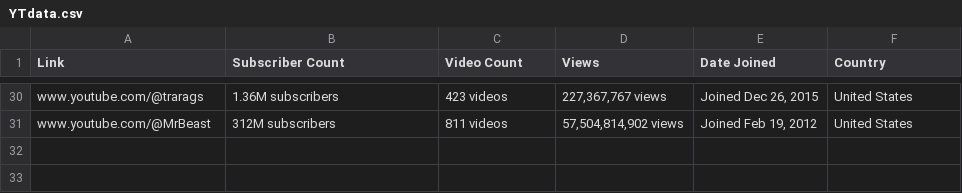
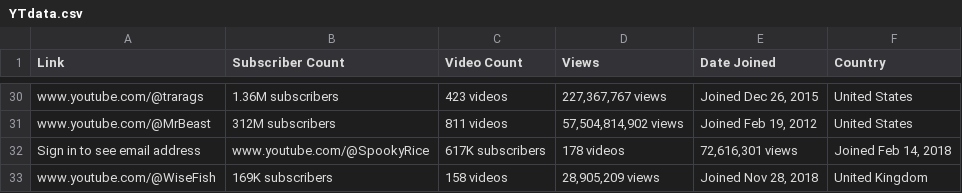
Before and after one commit to vicmukete/YTscraper, a CSV file: YTdata.csv, drawn as a sheet; only a part is shown, gaps mark what is left out.

Commit message:
Finalized conversions -Must fix sub_count method -Figure out rainbow-csv package -Work on email bug

```diff
--- a/YTdata.csv
+++ b/YTdata.csv
@@ -31 +31,3 @@ www.youtube.com/@trarags,1.36M subscribers,423 videos,"227,367,767 views","Joine
 www.youtube.com/@MrBeast,312M subscribers,811 videos,"57,504,814,902 views","Joined Feb 19, 2012",United States
+Sign in to see email address,www.youtube.com/@SpookyRice,617K subscribers,178 videos,"72,616,301 views","Joined Feb 14, 2018"
+www.youtube.com/@WiseFish,169K subscribers,158 videos,"28,905,209 views","Joined Nov 28, 2018",United Kingdom
```
Also changed, not shown: 7 other files.
